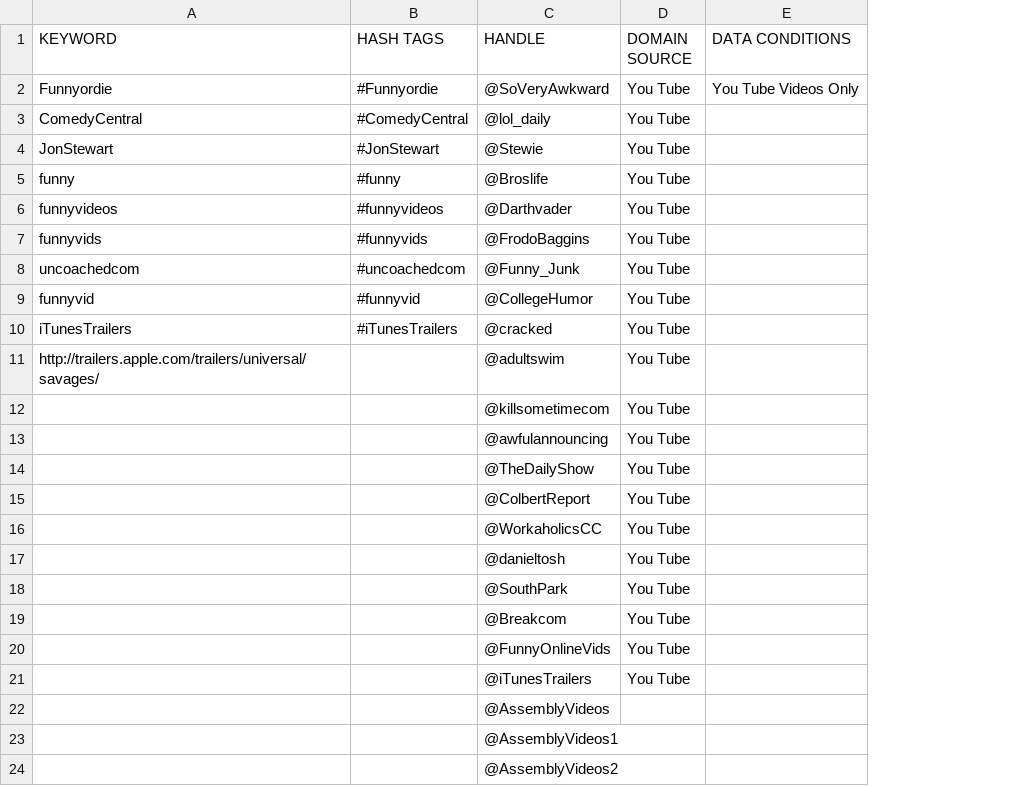
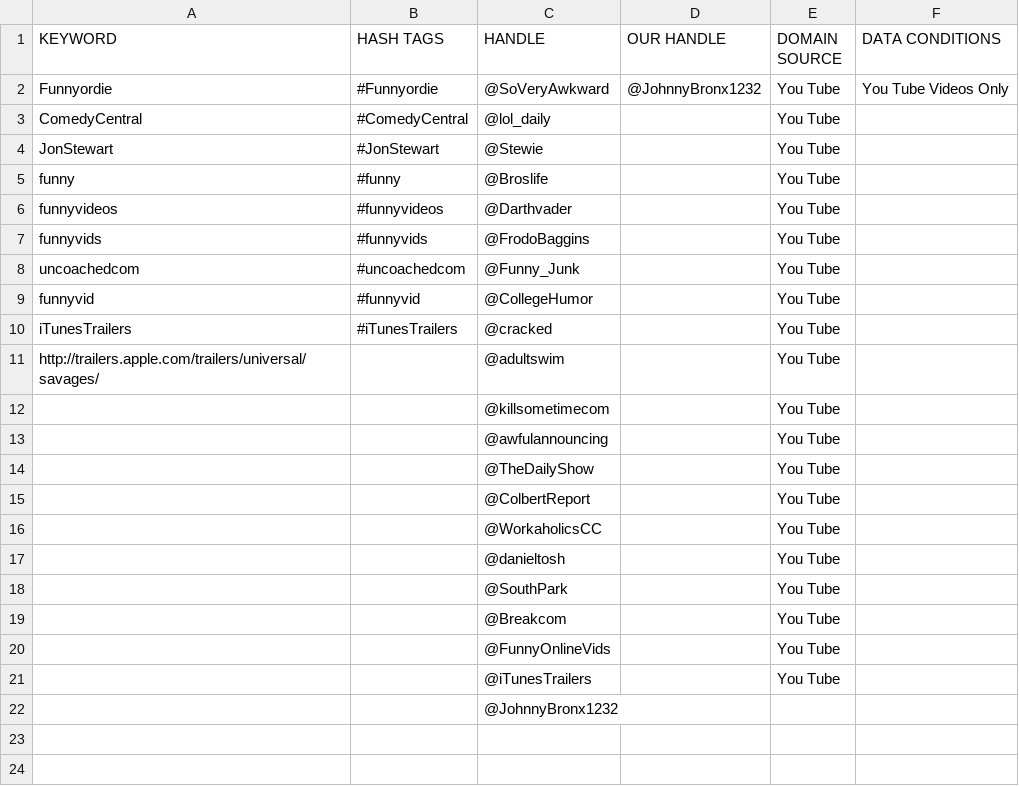
Before and after one commit to gullinbursti/SimpleNews, a CSV file: php/retriever/videos.csv, drawn as a sheet; removed rows and columns are numbered as before the commit, all else as after; the diff names each change by its address in the sheet, - before the commit and + after, or states it on an @@ line.

```diff
--- a/php/retriever/videos.csv
+++ b/php/retriever/videos.csv
+column D (OUR HANDLE), row 2: @JohnnyBronx1232
-C22 (HANDLE): @AssemblyVideos
+C22 (HANDLE): @JohnnyBronx1232
-row 23:  |  | @AssemblyVideos1
-row 24:  |  | @AssemblyVideos2
```
Also changed, not shown: php/retriever/apps.csv, php/retriever/funny_pics.csv, 16 other files.
